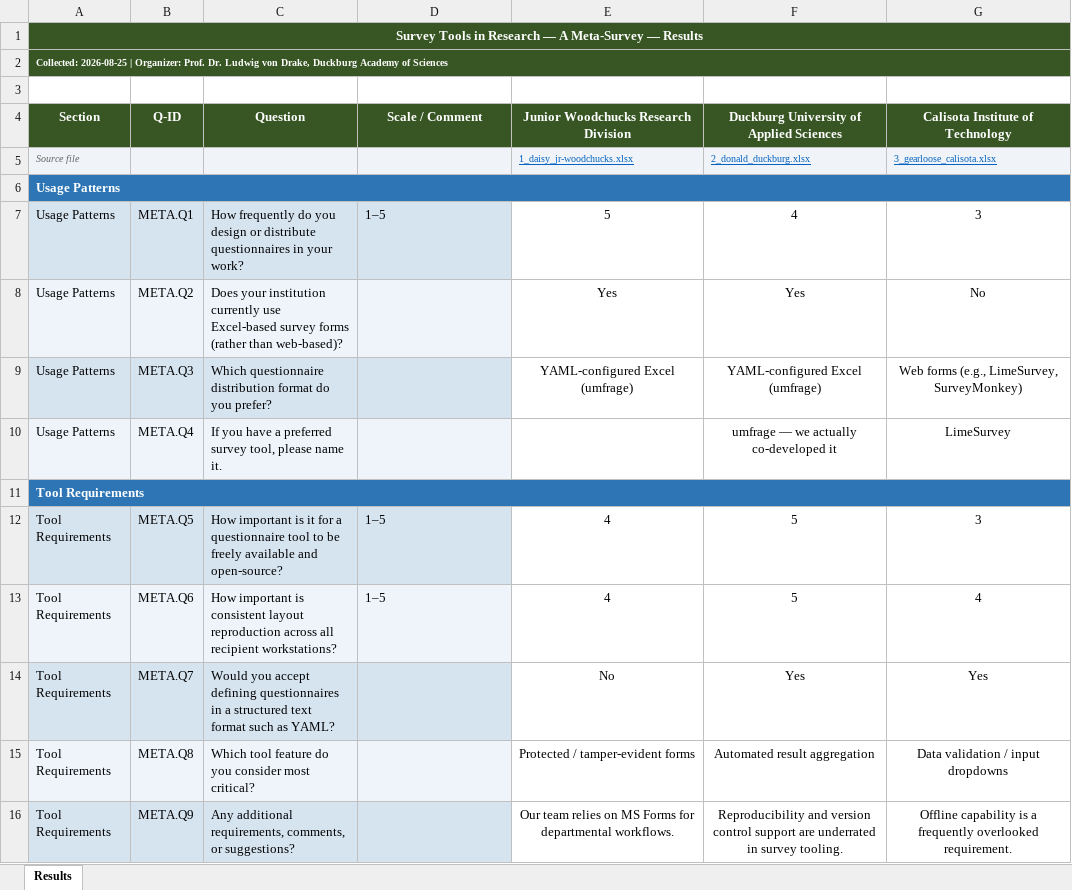
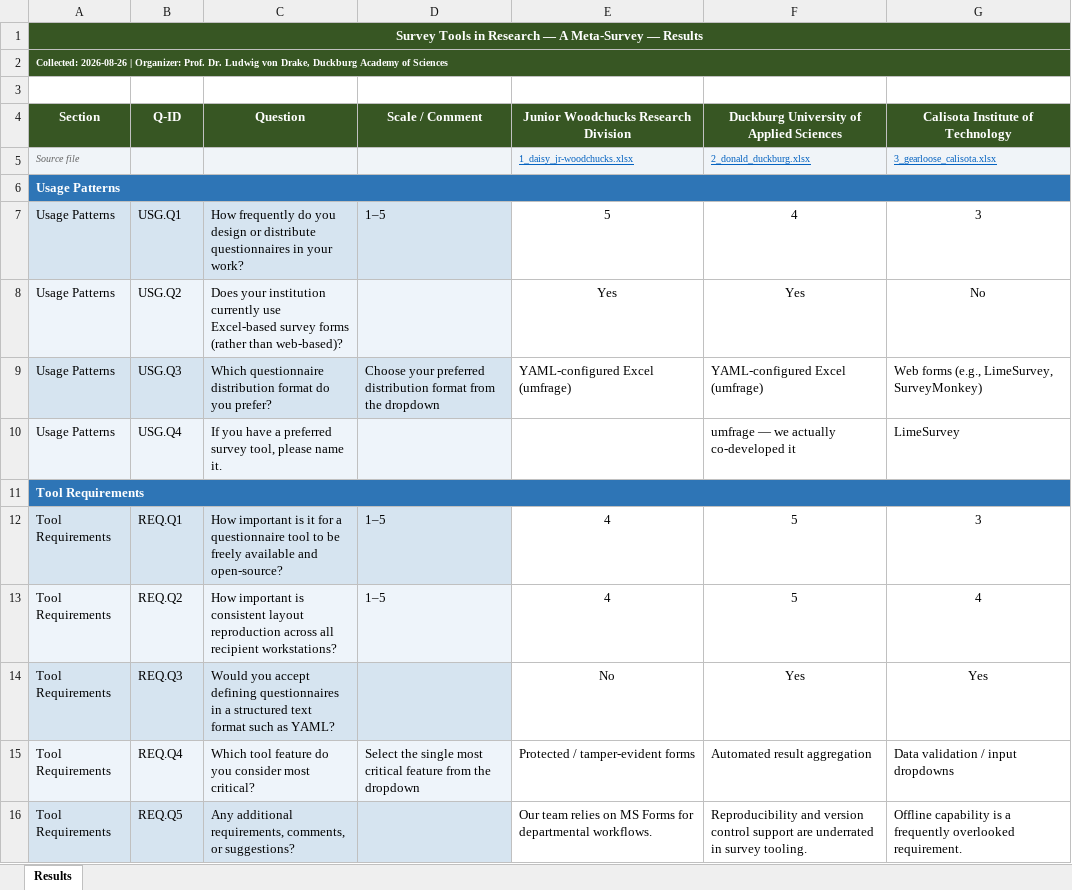
Before and after one commit to scinnod/umfrage, an Excel workbook: examples/responses/results_survey-tools-in-research-a-meta-survey.xlsx, sheet Results, drawn as a sheet; values as stored, in another font and other column widths than the file's, no borders; the diff names each change by its address in the sheet, - before the commit and + after, or states it on an @@ line.

Commit message:
updated example and switched to standard style to keep things as simple as possible.

```diff
--- a/examples/responses/results_survey-tools-in-research-a-meta-survey.xlsx (sheet Results)
+++ b/examples/responses/results_survey-tools-in-research-a-meta-survey.xlsx (sheet Results)
-A2 (Section): Collected: 2026-08-25 | Organizer:…
+A2 (Section): Collected: 2026-08-26 | Organizer:…
-B7 (Q-ID): META.Q1
+B7 (Q-ID): USG.Q1
-B8 (Q-ID): META.Q2
+B8 (Q-ID): USG.Q2
-B9 (Q-ID): META.Q3
+B9 (Q-ID): USG.Q3
-D9 (Scale / Comment): (empty)
+D9 (Scale / Comment): Choose your preferred distribution format from the dropdown
-E9:G9 alignment: center
+E9:G9 alignment: left
-B10 (Q-ID): META.Q4
+B10 (Q-ID): USG.Q4
-F10:G10 alignment: center
+F10:G10 alignment: left
-B12 (Q-ID): META.Q5
+B12 (Q-ID): REQ.Q1
-B13 (Q-ID): META.Q6
+B13 (Q-ID): REQ.Q2
-B14 (Q-ID): META.Q7
+B14 (Q-ID): REQ.Q3
-B15 (Q-ID): META.Q8
+B15 (Q-ID): REQ.Q4
-D15 (Scale / Comment): (empty)
+D15 (Scale / Comment): Select the single most critical feature from the dropdown
-E15:G16 alignment: center
+E15:G16 alignment: left
-B16 (Q-ID): META.Q9
+B16 (Q-ID): REQ.Q5
```
Also changed, not shown: examples/responses/1_daisy_jr-woodchucks.xlsx, examples/responses/2_donald_duckburg.xlsx, 10 other files.
